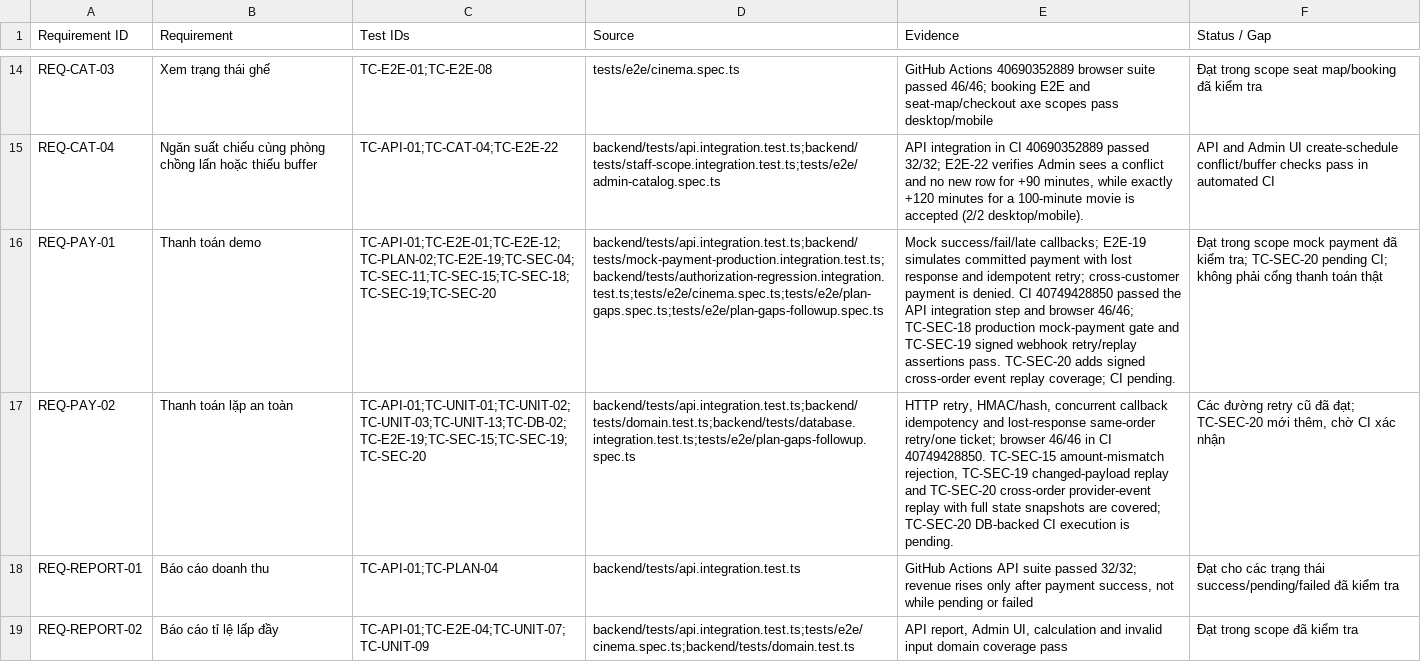
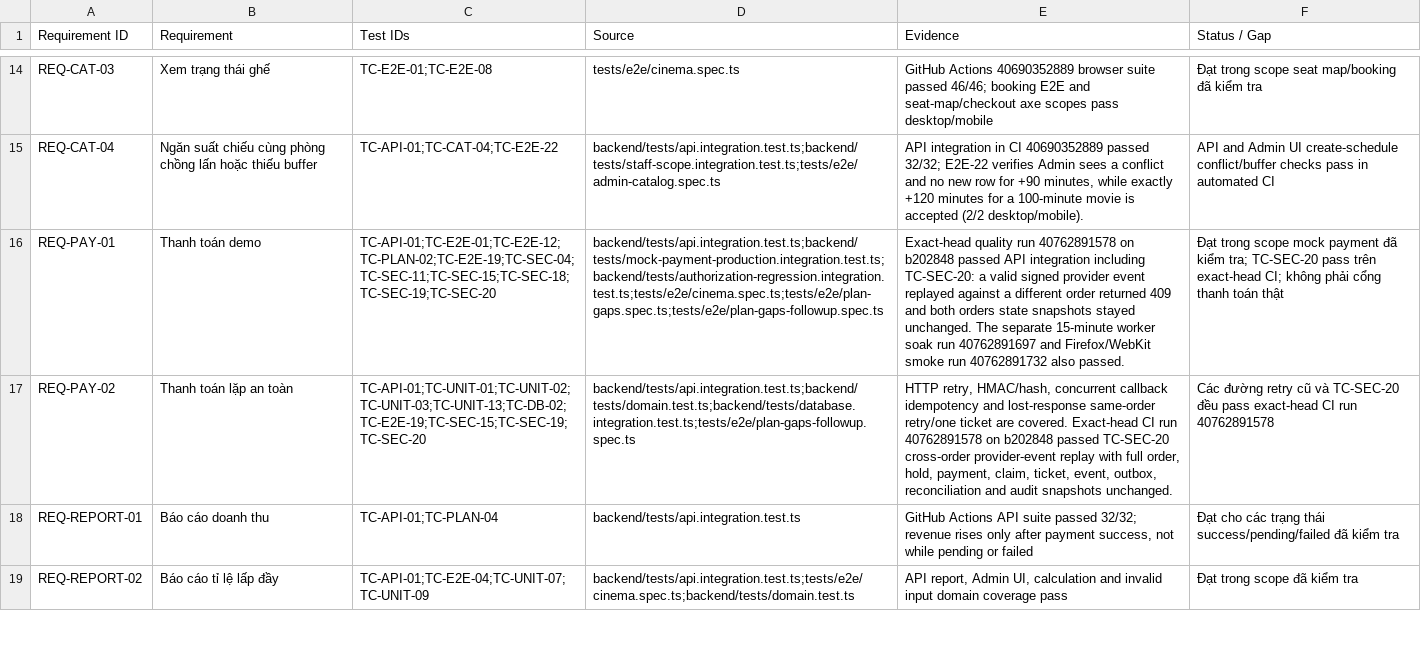
Before and after one commit to mahTuqn/DGKD_GK, a CSV file: docs/03-rtm.csv, drawn as a sheet; only a part is shown, gaps mark what is left out; the diff covers the shown part only; the diff names each change by its address in the sheet, - before the commit and + after, or states it on an @@ line.

Commit message:
docs: record exact-head security and soak results

```diff
--- a/docs/03-rtm.csv
+++ b/docs/03-rtm.csv
-E16 (Evidence): Mock success/fail/late callbacks; E2E-19 simulates committed payment with lost response and idempotent retry; cross-customer payment is denied. CI 40749428850 passed the API integration step and browser 46/46; TC-SEC-18 production mock-payment gate and TC-SEC-19 signed webhook retry/replay assertions pass. TC-SEC-20 adds signed cross-order event replay coverage; CI pending.
+E16 (Evidence): Exact-head quality run 40762891578 on b202848 passed API integration including TC-SEC-20: a valid signed provider event replayed against a different order returned 409 and both orders state snapshots stayed unchanged. The separate 15-minute worker soak run 40762891697 and Firefox/WebKit smoke run 40762891732 also passed.
-F16 (Status / Gap): …tra; TC-SEC-20 pending CI; không…
+F16 (Status / Gap): …tra; TC-SEC-20 pass trên exact-head CI; không…
-E17 (Evidence): …same-order retry/one ticket; browser 46/46 in CI 40749428850. TC-SEC-15 amount-mismatch rejection, TC-SEC-19 changed-payload replay and TC-SEC-20 cross-order provider-event replay with full state snapshots are covered; TC-SEC-20 DB-backed CI execution is pending.
+E17 (Evidence): …same-order retry/one ticket are covered. Exact-head CI run 40762891578 on b202848 passed TC-SEC-20 cross-order provider-event replay with full order, hold, payment, claim, ticket, event, outbox, reconciliation and audit snapshots unchanged.
-F17 (Status / Gap): …retry cũ đã đạt; TC-SEC-20 mới thêm, chờ CI xác nhận
+F17 (Status / Gap): …retry cũ và TC-SEC-20 đều pass exact-head CI run 40762891578
```
Also changed, not shown: 4 edited cells elsewhere in this file, docs/04-test-cases.csv, 3 other files.
